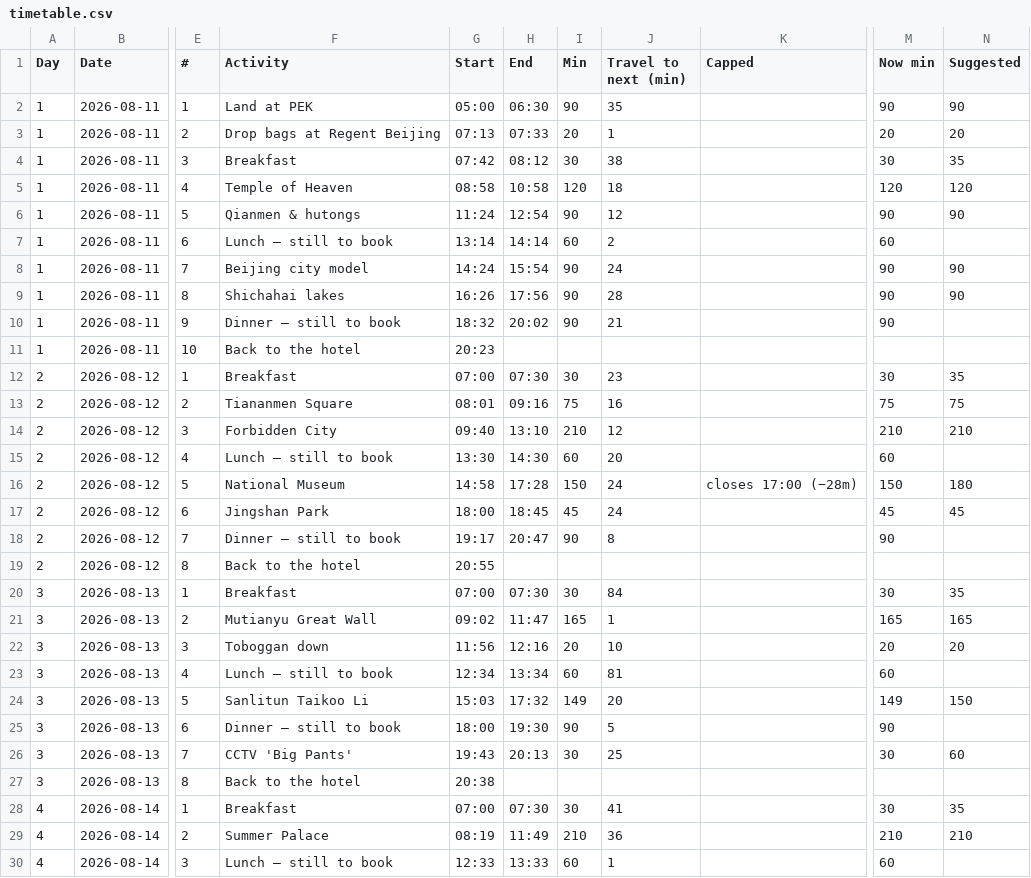
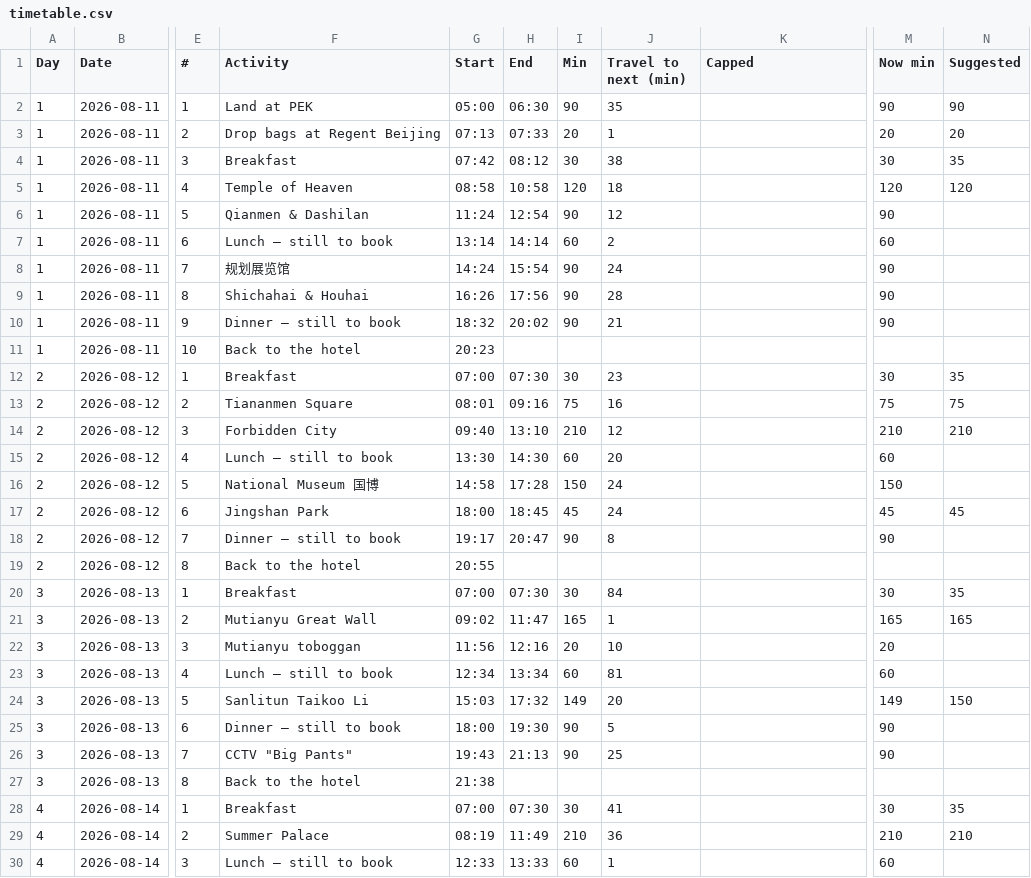
Before and after one commit to Lexiz/china-itinerary-analysis, a CSV file: timetable.csv, drawn as a sheet; only a part is shown, gaps mark what is left out; the diff names each change by its address in the sheet, - before the commit and + after, or states it on an @@ line.

```diff
--- a/timetable.csv
+++ b/timetable.csv
-F6 (Activity): Qianmen & hutongs
+F6 (Activity): Qianmen & Dashilan
-N6 (Suggested): 90
+N6 (Suggested): (empty)
-F8 (Activity): Beijing city model
+F8 (Activity): 规划展览馆
-N8:N9 (Suggested): 90
+N8:N9 (Suggested): (empty)
-F9 (Activity): Shichahai lakes
+F9 (Activity): Shichahai & Houhai
-F16 (Activity): National Museum
+F16 (Activity): National Museum 国博
-K16 (Capped): closes 17:00 (−28m)
+K16 (Capped): (empty)
-N16 (Suggested): 180
+N16 (Suggested): (empty)
-F22 (Activity): Toboggan down
+F22 (Activity): Mutianyu toboggan
-N22 (Suggested): 20
+N22 (Suggested): (empty)
-F26 (Activity): CCTV 'Big Pants'
+F26 (Activity): CCTV "Big Pants"
-H26 (End): 20:13
+H26 (End): 21:13
-I26 (Min): 30
+I26 (Min): 90
-M26 (Now min): 30
+M26 (Now min): 90
-N26 (Suggested): 60
+N26 (Suggested): (empty)
-G27 (Start): 20:38
+G27 (Start): 21:38
```
Also changed, not shown: 6 other files.
